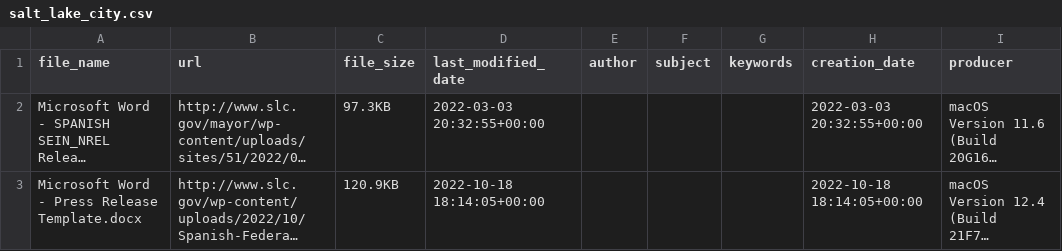
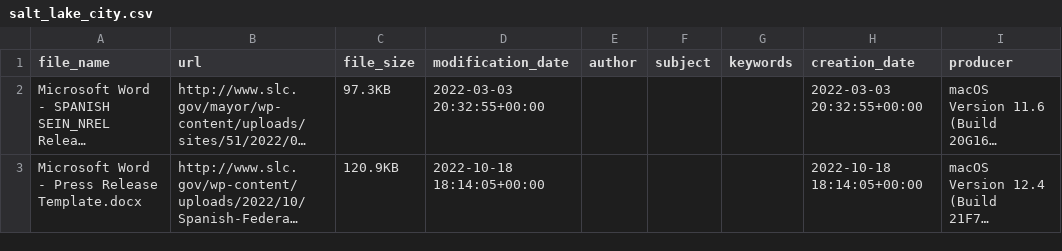
Before and after one commit to xdotcommer/asap_pdf, a CSV file: db/seeds/salt_lake_city.csv, drawn as a sheet; only a part is shown; long unchanged cells end in …; the diff names each change by its address in the sheet, - before the commit and + after, or states it on an @@ line.

```diff
--- a/db/seeds/salt_lake_city.csv
+++ b/db/seeds/salt_lake_city.csv
-D1: last_modified_date
+D1: modification_date
```
Also changed, not shown: 23 other files.
